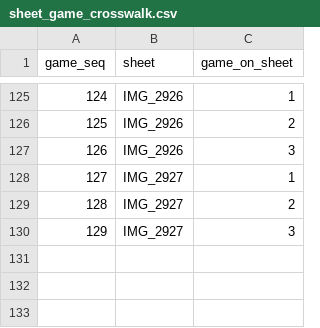
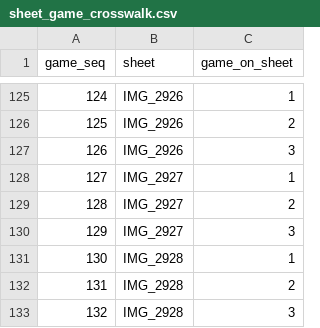
Before and after one commit to jgoodman55/yahtzee, a CSV file: assets/seeds/sheet_game_crosswalk.csv, drawn as a sheet; only a part is shown, gaps mark what is left out.

```diff
--- a/assets/seeds/sheet_game_crosswalk.csv
+++ b/assets/seeds/sheet_game_crosswalk.csv
@@ -130 +130,4 @@ game_seq,sheet,game_on_sheet
 129,IMG_2927,3
+130,IMG_2928,1
+131,IMG_2928,2
+132,IMG_2928,3
```
Also changed, not shown: assets/seeds/raw_games.csv, assets/seeds/raw_pub_visits.csv, 21 other files.
